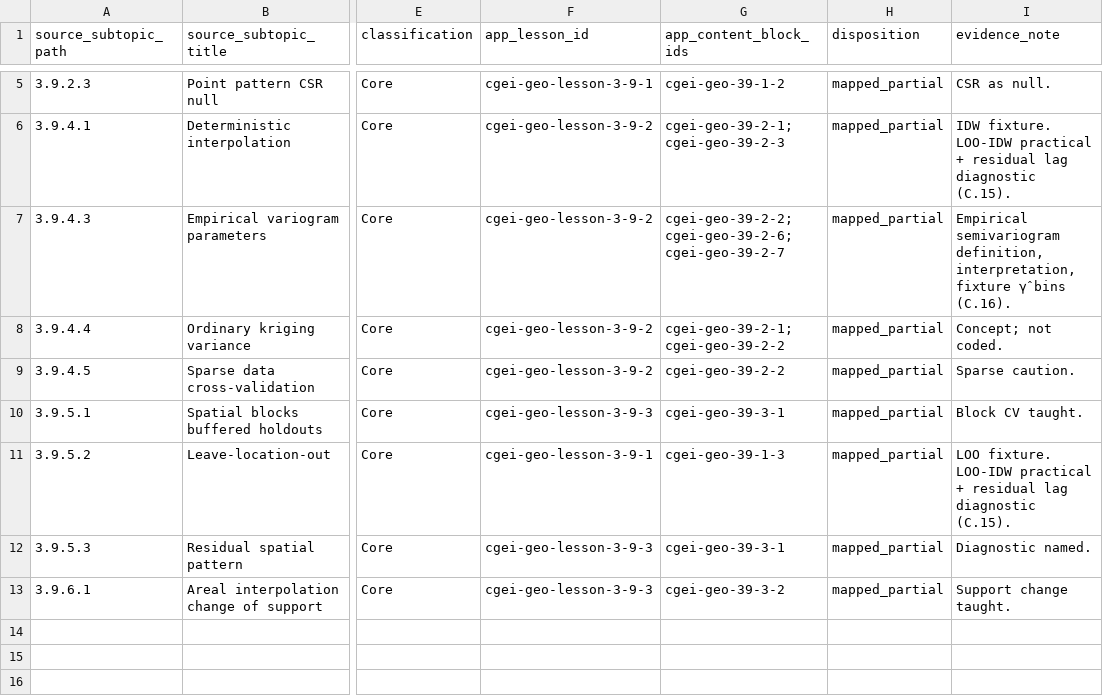
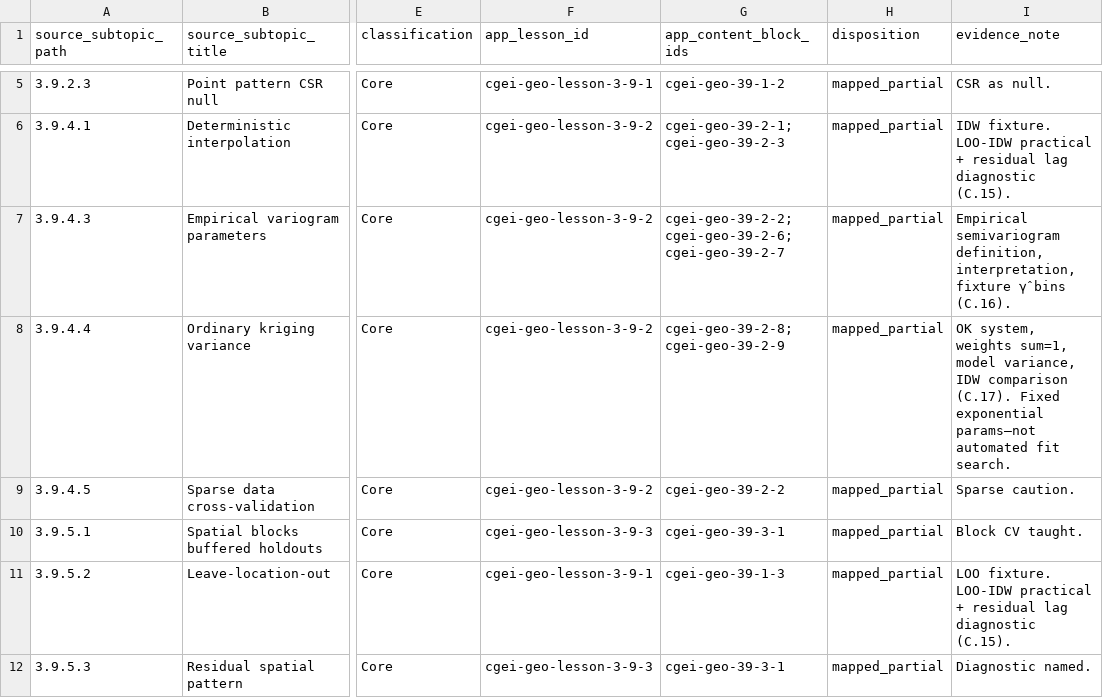
Before and after one commit to musab-shahid/my-study, a CSV file: docs/cgei/subject-3-unit-3.9-subtopic-traceability.csv, drawn as a sheet; only a part is shown, gaps mark what is left out; the shorter side is filled out with more unchanged rows; the diff names each change by its address in the sheet, - before the commit and + after, or states it on an @@ line.

Commit message:
feat(cgei): C.17 ordinary kriging prediction, variance, and IDW comparison for Unit 3.9

```diff
--- a/docs/cgei/subject-3-unit-3.9-subtopic-traceability.csv
+++ b/docs/cgei/subject-3-unit-3.9-subtopic-traceability.csv
-G8 (app_content_block_ids): cgei-geo-39-2-1;cgei-geo-39-2-2
+G8 (app_content_block_ids): cgei-geo-39-2-8;cgei-geo-39-2-9
-I8 (evidence_note): Concept; not coded.
+I8 (evidence_note): OK system, weights sum=1, model variance, IDW comparison (C.17). Fixed exponential params—not automated fit search.
```
Also changed, not shown: 5 other files.
